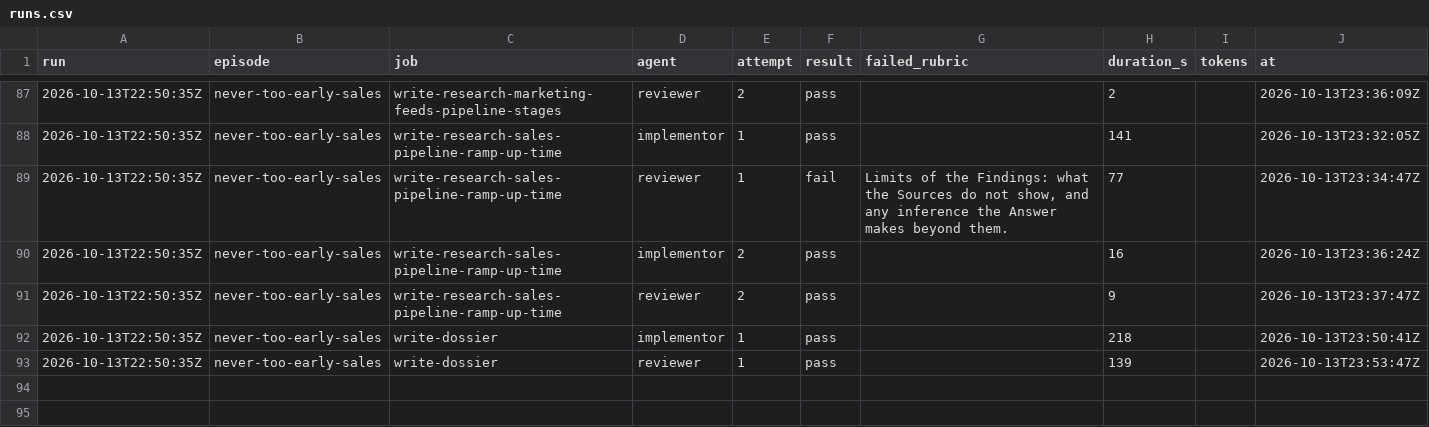
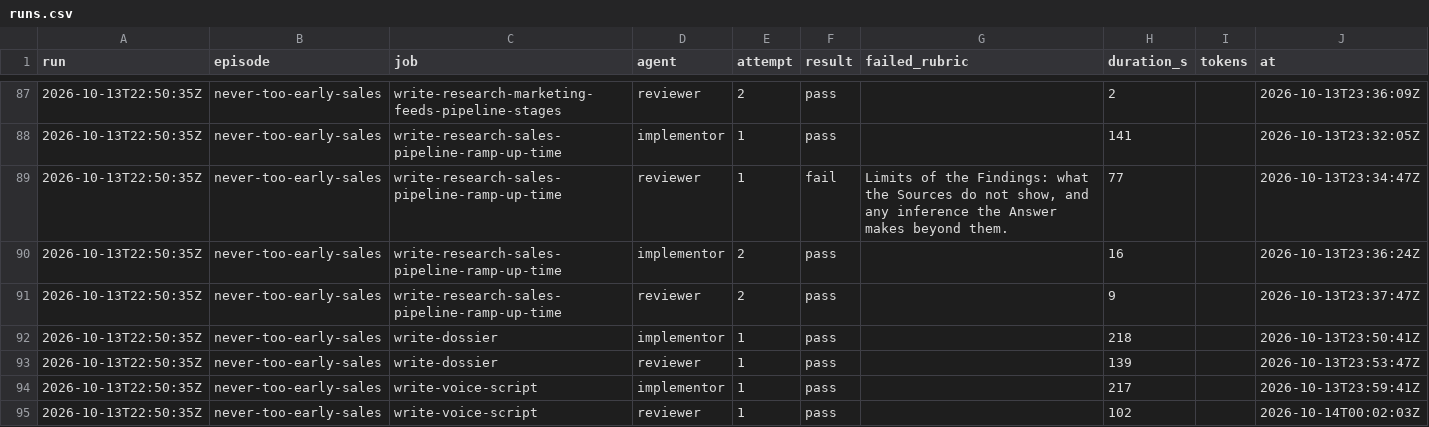
Before and after one commit to hancrafted/content-library, a CSV file: docs/episodes/runs.csv, drawn as a sheet; only a part is shown, gaps mark what is left out; the diff names each change by its address in the sheet, - before the commit and + after, or states it on an @@ line.

```diff
--- a/docs/episodes/runs.csv
+++ b/docs/episodes/runs.csv
+row 94: 2026-10-13T22:50:35Z | never-too-early-sales | write-voice-script | implementor | 1 | pass |  | 217 |  | 2026-10-13T23:59:41Z
+row 95: 2026-10-13T22:50:35Z | never-too-early-sales | write-voice-script | reviewer | 1 | pass |  | 102 |  | 2026-10-14T00:02:03Z
```
Also changed, not shown: 2 other files.
